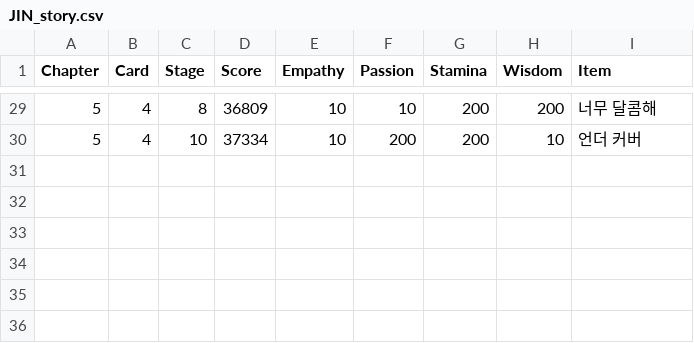
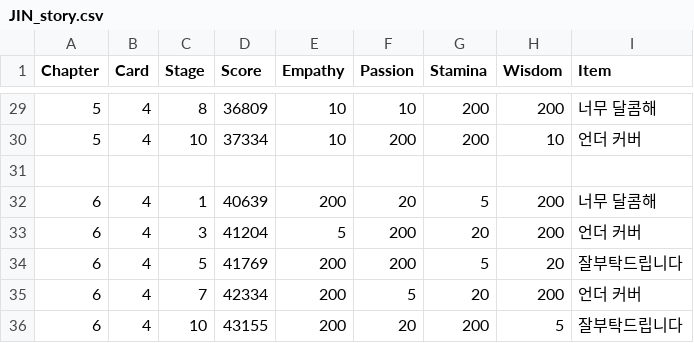
Before and after one commit to imFlyLikeG6/imflylikeg6.github.io, a CSV file: script/JIN_story.csv, drawn as a sheet; only a part is shown, gaps mark what is left out.

Commit message:
Update JIN_story.csv

```diff
--- a/script/JIN_story.csv
+++ b/script/JIN_story.csv
@@ -30 +30,7 @@ Chapter,Card,Stage,Score,Empathy,Passion,Stamina,Wisdom,Item
 5,4,10,37334,10,200,200,10,언더 커버
+
+6,4,1,40639,200,20,5,200,너무 달콤해
+6,4,3,41204,5,200,20,200,언더 커버
+6,4,5,41769,200,200,5,20,잘부탁드립니다
+6,4,7,42334,200,5,20,200,언더 커버
+6,4,10,43155,200,20,200,5,잘부탁드립니다
```
